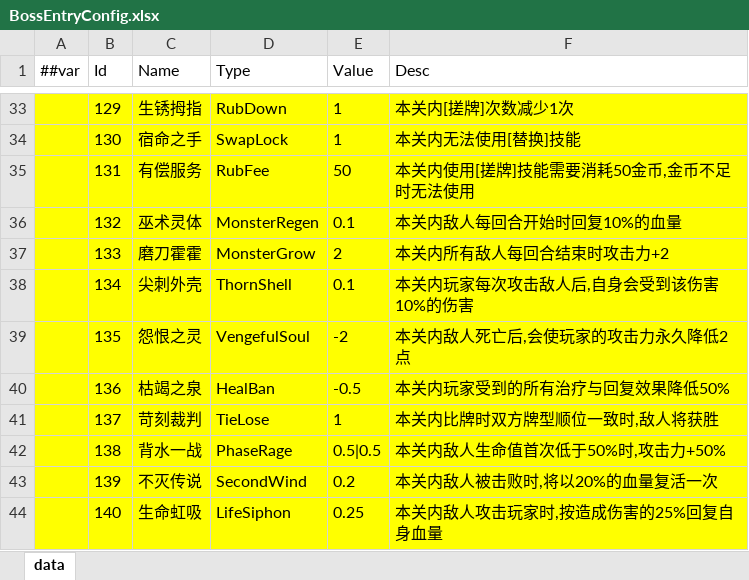
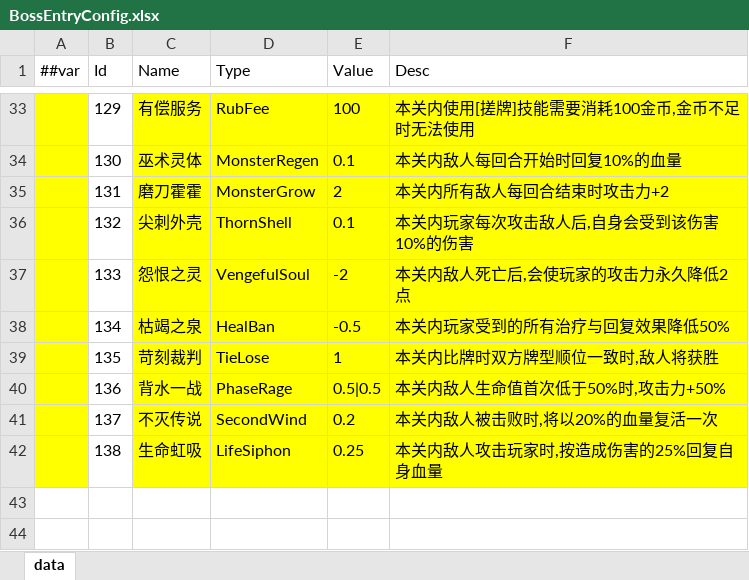
Before and after one commit to snakeazh/cardClient, an Excel workbook: Config/BossEntryConfig.xlsx, sheet data, drawn as a sheet; only a part is shown, gaps mark what is left out; values as stored, in another font and other column widths than the file's, no borders; removed rows and columns are numbered as before the commit, all else as after; the diff covers the shown part only; the diff names each change by its address in the sheet, - before the commit and + after, or states it on an @@ line.

```diff
--- a/Config/BossEntryConfig.xlsx (sheet data)
+++ b/Config/BossEntryConfig.xlsx (sheet data)
-B33 fill: #FFFF00
+B33 fill: none
-C33 (Name): 生锈拇指
+C33 (Name): 有偿服务
-D33 (Type): RubDown
+D33 (Type): RubFee
-E33 (Value): 1
+E33 (Value): 100
-F33 (Desc): 本关内[搓牌]次数减少1次
+F33 (Desc): 本关内使用[搓牌]技能需要消耗100金币,金币不足时无法使用
-row 34:  | 130 | 宿命之手 | SwapLock | 1 | 本关内无法使用[替换]技能
-row 35:  | 131 | 有偿服务 | RubFee | 50 | 本关内使用[搓牌]技能需要消耗50金币,金币不足时无法使用
-B34 (Id): 132
+B34 (Id): 130
-B34:B42 fill: #FFFF00
+B34:B42 fill: none
-B35 (Id): 133
+B35 (Id): 131
-B36 (Id): 134
+B36 (Id): 132
-B37 (Id): 135
+B37 (Id): 133
-B38 (Id): 136
+B38 (Id): 134
-B39 (Id): 137
+B39 (Id): 135
-B40 (Id): 138
+B40 (Id): 136
-B41 (Id): 139
+B41 (Id): 137
-B42 (Id): 140
+B42 (Id): 138
```
Also changed, not shown: 7 edited cells and cell formats elsewhere in this sheet, Config/EnumConfig.xlsx, Config/MonsterConfig.xlsx, 11 other files.
